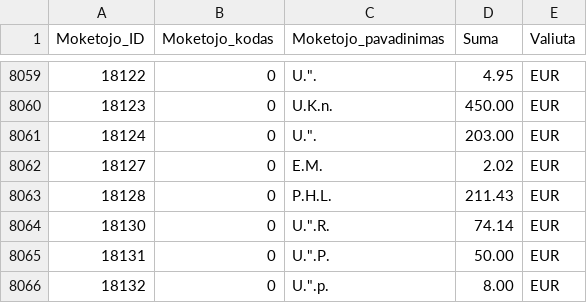
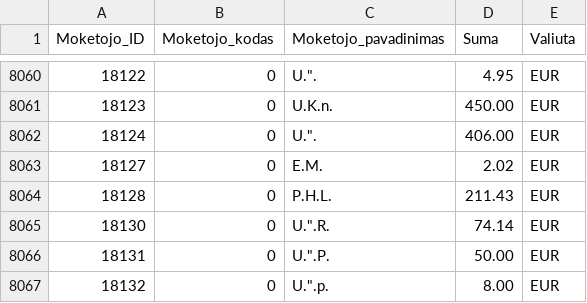
Before and after one commit to vilnius/zemesnuomossutartys, a TSV file: data/Sumos.tsv, drawn as a sheet; only a part is shown, gaps mark what is left out; the diff covers the shown part only.

```diff
--- a/data/Sumos.tsv
+++ b/data/Sumos.tsv
@@ -8061,3 +8062,3 @@
 18123	0	U.K.n.	450.00	EUR
-18124	0	U.".	203.00	EUR
+18124	0	U.".	406.00	EUR
 18127	0	E.M.	2.02	EUR
```
Also changed, not shown: 2 added rows, 1 removed row and 2 edited cells elsewhere in this file.
